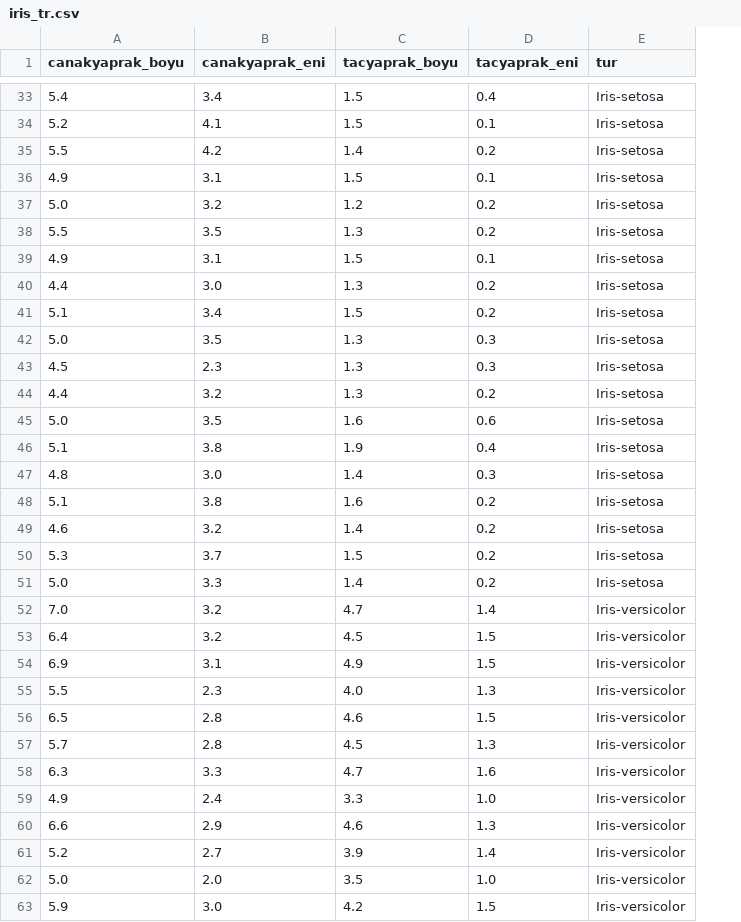
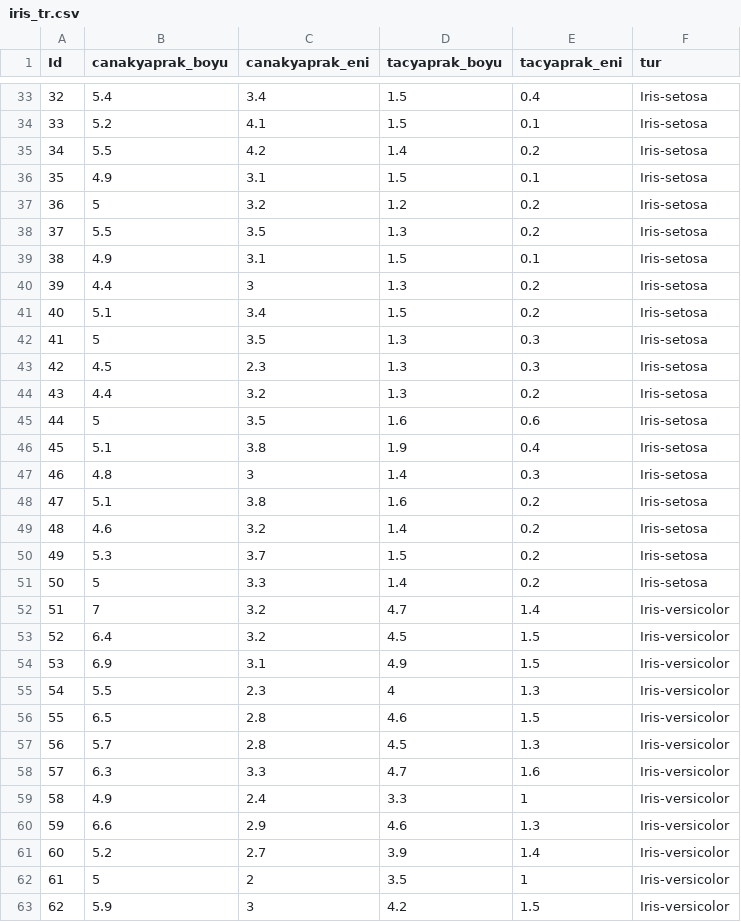
Before and after one commit to HisarCS/Yapay-Zeka, a CSV file: iris_tr.csv, drawn as a sheet; only a part is shown, gaps mark what is left out; removed rows and columns are numbered as before the commit, all else as after; the diff covers the shown part only; the diff names each change by its address in the sheet, - before the commit and + after, or states it on an @@ line.

```diff
--- a/iris_tr.csv
+++ b/iris_tr.csv
+column A (Id), rows 33-61: 32 | 33 | 34 | 35 | 36 | 37 | 38 | 39 | 40 | 41 | 42 | 43 | 44 | 45 | 46 | 47 | 48 | 49 | 50 | 51 | 52 | 53 | 54 | 55 | 56 | 57 | 58 | 59 | 60; row 63: 62
-B37 (canakyaprak_boyu): 5.0
+B37 (canakyaprak_boyu): 5
-C40 (canakyaprak_eni): 3.0
+C40 (canakyaprak_eni): 3
-B42 (canakyaprak_boyu): 5.0
+B42 (canakyaprak_boyu): 5
-B45 (canakyaprak_boyu): 5.0
+B45 (canakyaprak_boyu): 5
-C47 (canakyaprak_eni): 3.0
+C47 (canakyaprak_eni): 3
-B51 (canakyaprak_boyu): 5.0
+B51 (canakyaprak_boyu): 5
-B52 (canakyaprak_boyu): 7.0
+B52 (canakyaprak_boyu): 7
-D55 (tacyaprak_boyu): 4.0
+D55 (tacyaprak_boyu): 4
-E59 (tacyaprak_eni): 1.0
+E59 (tacyaprak_eni): 1
-row 62: 5.0 | 2.0 | 3.5 | 1.0 | Iris-versicolor
+row 62: 61 | 5 | 2 | 3.5 | 1 | Iris-versicolor
-C63 (canakyaprak_eni): 3.0
+C63 (canakyaprak_eni): 3
```
Also changed, not shown: 1 added row, 1 removed row and 55 edited cells elsewhere in this file, 1 other file.
